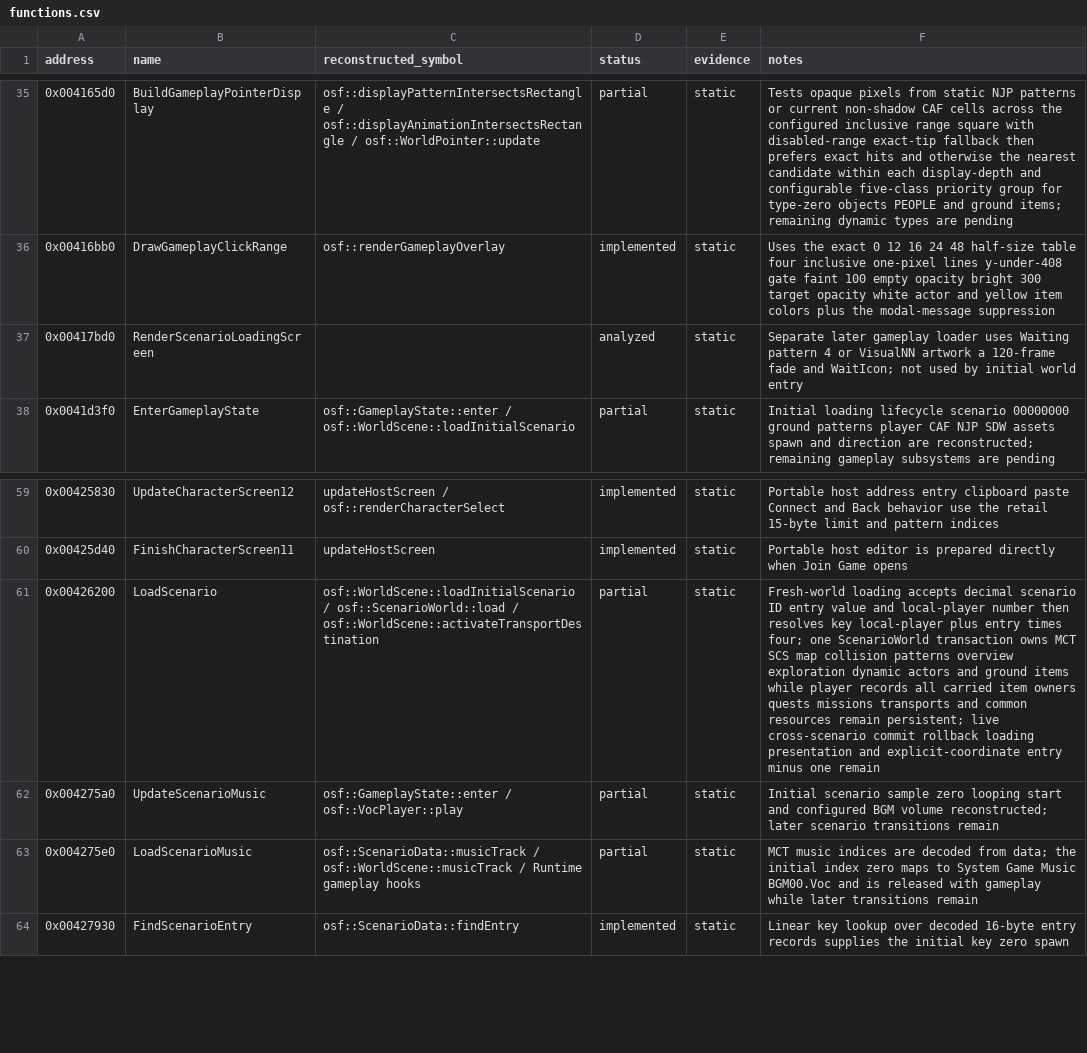
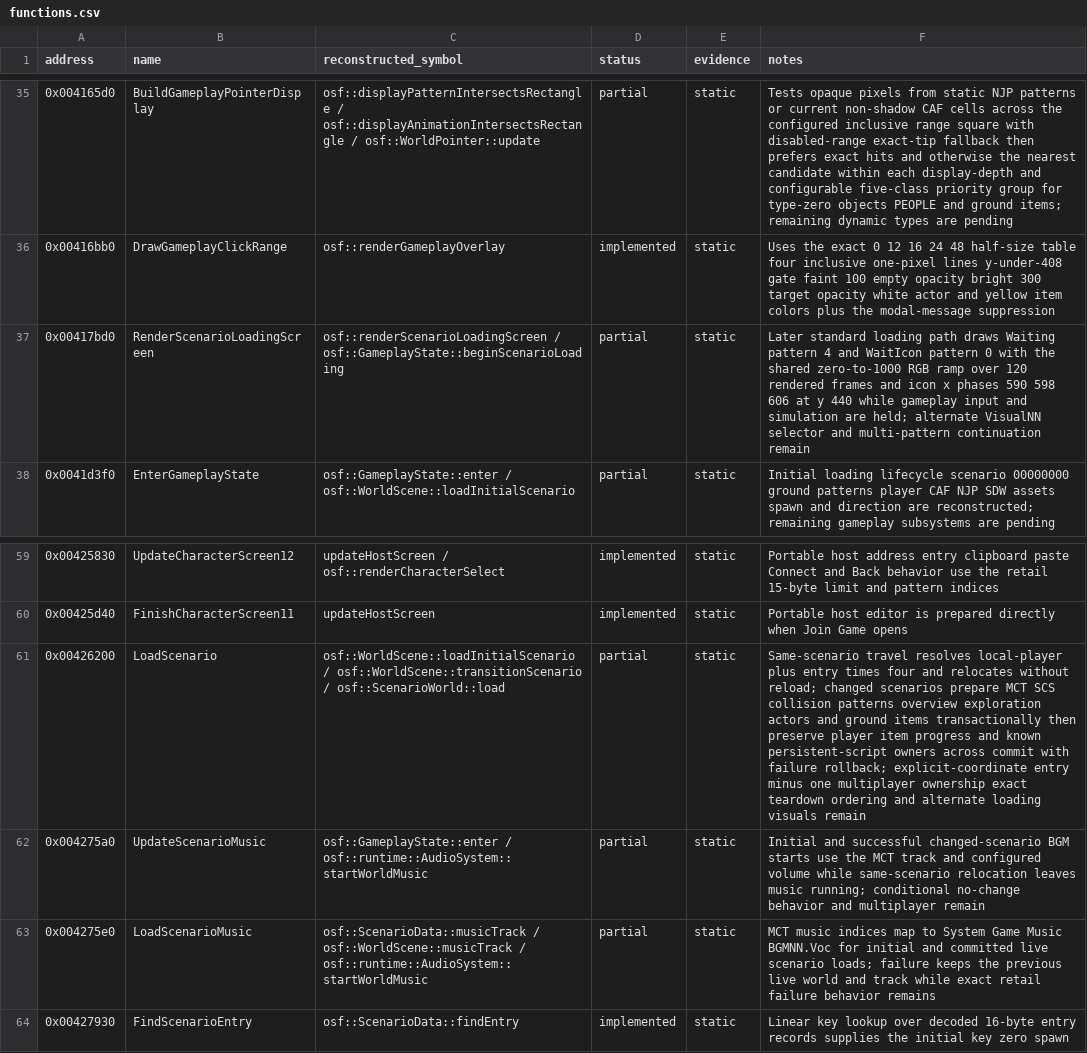
Before and after one commit to RednibCoding/OpenShadowFlare, a CSV file: reverse/shadowflare-exe/functions.csv, drawn as a sheet; only a part is shown, gaps mark what is left out; the diff names each change by its address in the sheet, - before the commit and + after, or states it on an @@ line.

Commit message:
Reconstruct transactional live scenario travel and loading

```diff
--- a/reverse/shadowflare-exe/functions.csv
+++ b/reverse/shadowflare-exe/functions.csv
-C37 (reconstructed_symbol): (empty)
+C37 (reconstructed_symbol): osf::renderScenarioLoadingScreen / osf::GameplayState::beginScenarioLoading
-D37 (status): analyzed
+D37 (status): partial
-F37 (notes): Separate later gameplay loader uses Waiting pattern 4 or VisualNN artwork a 120-frame fade and WaitIcon; not used by initial world entry
+F37 (notes): Later standard loading path draws Waiting pattern 4 and WaitIcon pattern 0 with the shared zero-to-1000 RGB ramp over 120 rendered frames and icon x phases 590 598 606 at y 440 while gameplay input and simulation are held; alternate VisualNN selector and multi-pattern continuation remain
-C61 (reconstructed_symbol): osf::WorldScene::loadInitialScenario / osf::ScenarioWorld::load / osf::WorldScene::activateTransportDestination
+C61 (reconstructed_symbol): osf::WorldScene::loadInitialScenario / osf::WorldScene::transitionScenario / osf::ScenarioWorld::load
-F61 (notes): Fresh-world loading accepts decimal scenario ID entry value and local-player number then resolves key local-player plus entry times four; one ScenarioWorld transaction owns MCT SCS map collision patterns overview exploration dynamic actors and ground items while player records all carried item owners quests missions transports and common resources remain persistent; live cross-scenario commit rollback loading presentation and explicit-coordinate entry minus one remain
+F61 (notes): Same-scenario travel resolves local-player plus entry times four and relocates without reload; changed scenarios prepare MCT SCS collision patterns overview exploration actors and ground items transactionally then preserve player item progress and known persistent-script owners across commit with failure rollback; explicit-coordinate entry minus one multiplayer ownership exact teardown ordering and alternate loading visuals remain
-C62 (reconstructed_symbol): osf::GameplayState::enter / osf::VocPlayer::play
+C62 (reconstructed_symbol): osf::GameplayState::enter / osf::runtime::AudioSystem::startWorldMusic
-F62 (notes): Initial scenario sample zero looping start and configured BGM volume reconstructed; later scenario transitions remain
+F62 (notes): Initial and successful changed-scenario BGM starts use the MCT track and configured volume while same-scenario relocation leaves music running; conditional no-change behavior and multiplayer remain
-C63 (reconstructed_symbol): …osf::WorldScene::musicTrack / Runtime gameplay hooks
+C63 (reconstructed_symbol): …osf::WorldScene::musicTrack / osf::runtime::AudioSystem::startWorldMusic
-F63 (notes): …music indices are decoded from data; the initial index zero maps to System Game Music BGM00.Voc and is released with gameplay while later transitions remain
+F63 (notes): …music indices map to System Game Music BGMNN.Voc for initial and committed live scenario loads; failure keeps the previous live world and track while exact retail failure behavior remains
```
Also changed, not shown: 22 other files.
